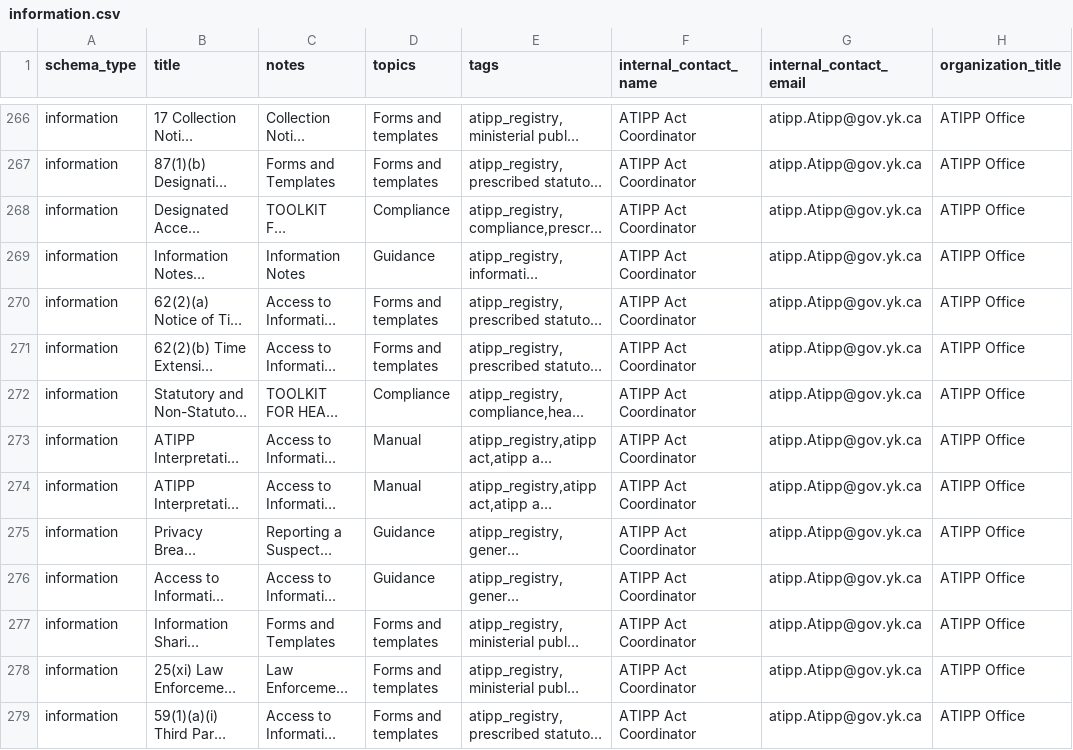
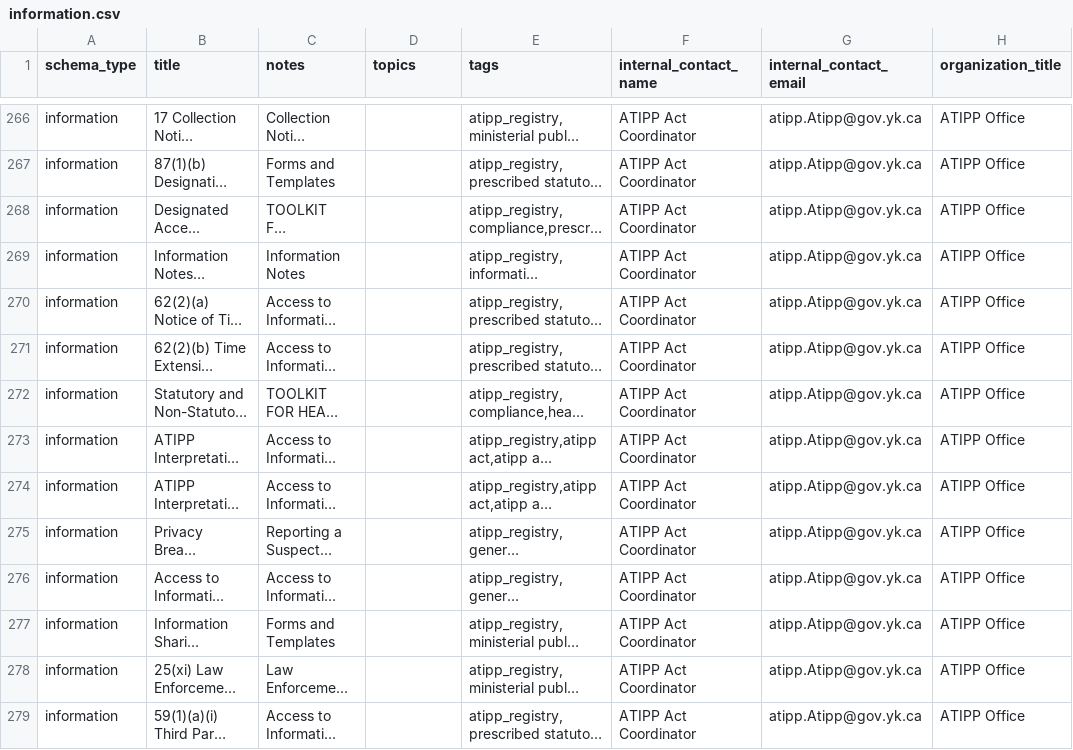
Before and after one commit to ytgov/dkan-to-ckan-csv-migration-r, a CSV file: output/information.csv, drawn as a sheet; only a part is shown, gaps mark what is left out; long unchanged cells end in …; the diff covers the shown part only; the diff names each change by its address in the sheet, - before the commit and + after, or states it on an @@ line.

Commit message:
Remove superfluous topics earlier in the process so that they aren't included in dataset exports.

```diff
--- a/output/information.csv
+++ b/output/information.csv
-D266:D267 (topics): Forms and templates
+D266:D267 (topics): (empty)
-D268 (topics): Compliance
+D268 (topics): (empty)
-D269 (topics): Guidance
+D269 (topics): (empty)
-D270:D271 (topics): Forms and templates
+D270:D271 (topics): (empty)
-D272 (topics): Compliance
+D272 (topics): (empty)
-D273:D274 (topics): Manual
+D273:D274 (topics): (empty)
-D275:D276 (topics): Guidance
+D275:D276 (topics): (empty)
-D277:D279 (topics): Forms and templates
+D277:D279 (topics): (empty)
```
Also changed, not shown: 126 edited cells elsewhere in this file, 1 other file.
